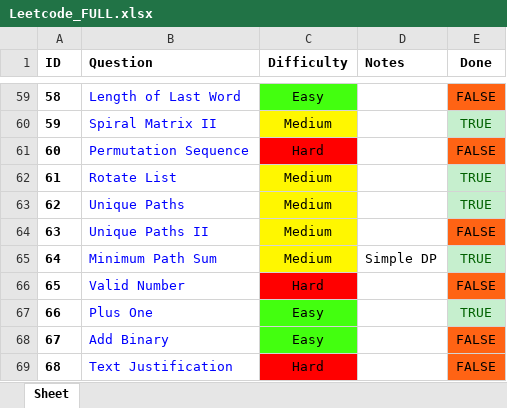
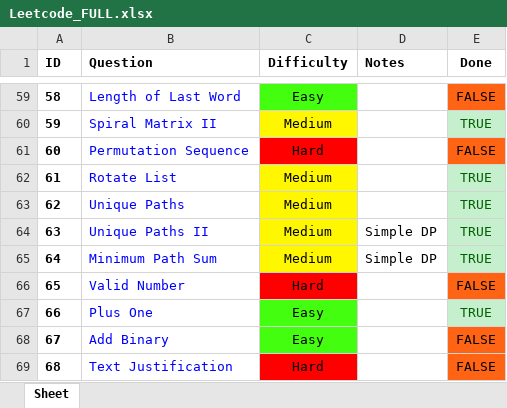
Before and after one commit to RohanTrix/Competitive-Practice, an Excel workbook: DOCS/Leetcode_FULL.xlsx, sheet Sheet, drawn as a sheet; only a part is shown, gaps mark what is left out; values as stored, in another font and other column widths than the file's, no borders; the diff names each change by its address in the sheet, - before the commit and + after, or states it on an @@ line.

```diff
--- a/DOCS/Leetcode_FULL.xlsx (sheet Sheet)
+++ b/DOCS/Leetcode_FULL.xlsx (sheet Sheet)
-D64 (Notes): (empty)
+D64 (Notes): Simple DP
-E64 (Done): FALSE
+E64 (Done): TRUE
@@ E64 fill: #FF6314 → #C6EFCE, text colour: black → #006100 @@
```
Also changed, not shown: 2 other files.
